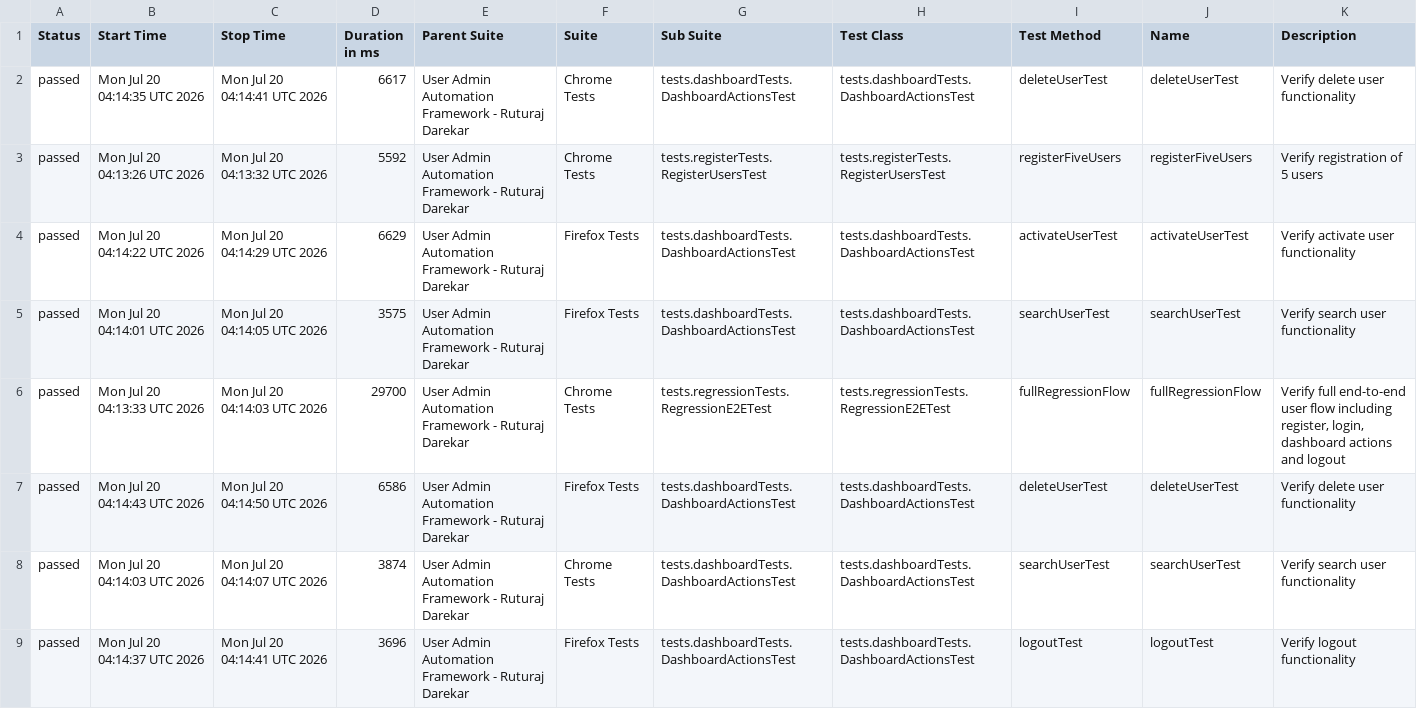
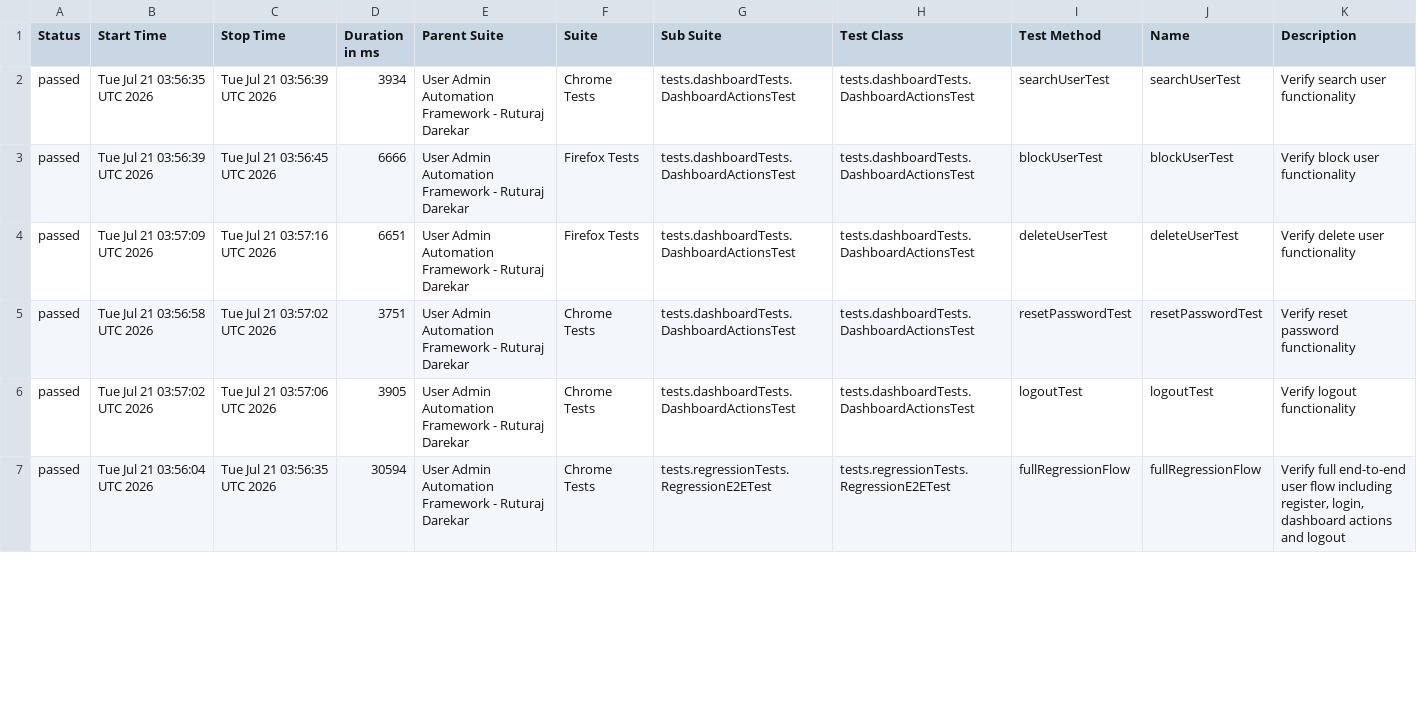
Before and after one commit to Ruturaj0861/user-admin-automation, a CSV file: data/suites.csv, drawn as a sheet; only a part is shown; the diff covers the shown part only.

```diff
--- a/data/suites.csv
+++ b/data/suites.csv
@@ -1,9 +1,7 @@
 "Status","Start Time","Stop Time","Duration in ms","Parent Suite","Suite","Sub Suite","Test Class","Test Method","Name","Description"
-"passed","Mon Jul 20 04:14:35 UTC 2026","Mon Jul 20 04:14:41 UTC 2026","6617","User Admin Automation Framework - Ruturaj Darekar","Chrome Tests","tests.dashboardTests.DashboardActionsTest","tests.dashboardTests.DashboardActionsTest","deleteUserTest","deleteUserTest","Verify delete user functionality"
-"passed","Mon Jul 20 04:13:26 UTC 2026","Mon Jul 20 04:13:32 UTC 2026","5592","User Admin Automation Framework - Ruturaj Darekar","Chrome Tests","tests.registerTests.RegisterUsersTest","tests.registerTests.RegisterUsersTest","registerFiveUsers","registerFiveUsers","Verify registration of 5 users"
-"passed","Mon Jul 20 04:14:22 UTC 2026","Mon Jul 20 04:14:29 UTC 2026","6629","User Admin Automation Framework - Ruturaj Darekar","Firefox Tests","tests.dashboardTests.DashboardActionsTest","tests.dashboardTests.DashboardActionsTest","activateUserTest","activateUserTest","Verify activate user functionality"
-"passed","Mon Jul 20 04:14:01 UTC 2026","Mon Jul 20 04:14:05 UTC 2026","3575","User Admin Automation Framework - Ruturaj Darekar","Firefox Tests","tests.dashboardTests.DashboardActionsTest","tests.dashboardTests.DashboardActionsTest","searchUserTest","searchUserTest","Verify search user functionality"
-"passed","Mon Jul 20 04:13:33 UTC 2026","Mon Jul 20 04:14:03 UTC 2026","29700","User Admin Automation Framework - Ruturaj Darekar","Chrome Tests","tests.regressionTests.RegressionE2ETest","tests.regressionTests.RegressionE2ETest","fullRegressionFlow","fullRegressionFlow","Verify full end-to-end user flow including register, login, dashboard actions and logout"
-"passed","Mon Jul 20 04:14:43 UTC 2026","Mon Jul 20 04:14:50 UTC 2026","6586","User Admin Automation Framework - Ruturaj Darekar","Firefox Tests","tests.dashboardTests.DashboardActionsTest","tests.dashboardTests.DashboardActionsTest","deleteUserTest","deleteUserTest","Verify delete user functionality"
-"passed","Mon Jul 20 04:14:03 UTC 2026","Mon Jul 20 04:14:07 UTC 2026","3874","User Admin Automation Framework - Ruturaj Darekar","Chrome Tests","tests.dashboardTests.DashboardActionsTest","tests.dashboardTests.DashboardActionsTest","searchUserTest","searchUserTest","Verify search user functionality"
-"passed","Mon Jul 20 04:14:37 UTC 2026","Mon Jul 20 04:14:41 UTC 2026","3696","User Admin Automation Framework - Ruturaj Darekar","Firefox Tests","tests.dashboardTests.DashboardActionsTest","tests.dashboardTests.DashboardActionsTest","logoutTest","logoutTest","Verify logout functionality"
+"passed","Tue Jul 21 03:56:35 UTC 2026","Tue Jul 21 03:56:39 UTC 2026","3934","User Admin Automation Framework - Ruturaj Darekar","Chrome Tests","tests.dashboardTests.DashboardActionsTest","tests.dashboardTests.DashboardActionsTest","searchUserTest","searchUserTest","Verify search user functionality"
+"passed","Tue Jul 21 03:56:39 UTC 2026","Tue Jul 21 03:56:45 UTC 2026","6666","User Admin Automation Framework - Ruturaj Darekar","Firefox Tests","tests.dashboardTests.DashboardActionsTest","tests.dashboardTests.DashboardActionsTest","blockUserTest","blockUserTest","Verify block user functionality"
+"passed","Tue Jul 21 03:57:09 UTC 2026","Tue Jul 21 03:57:16 UTC 2026","6651","User Admin Automation Framework - Ruturaj Darekar","Firefox Tests","tests.dashboardTests.DashboardActionsTest","tests.dashboardTests.DashboardActionsTest","deleteUserTest","deleteUserTest","Verify delete user functionality"
+"passed","Tue Jul 21 03:56:58 UTC 2026","Tue Jul 21 03:57:02 UTC 2026","3751","User Admin Automation Framework - Ruturaj Darekar","Chrome Tests","tests.dashboardTests.DashboardActionsTest","tests.dashboardTests.DashboardActionsTest","resetPasswordTest","resetPasswordTest","Verify reset password functionality"
+"passed","Tue Jul 21 03:57:02 UTC 2026","Tue Jul 21 03:57:06 UTC 2026","3905","User Admin Automation Framework - Ruturaj Darekar","Chrome Tests","tests.dashboardTests.DashboardActionsTest","tests.dashboardTests.DashboardActionsTest","logoutTest","logoutTest","Verify logout functionality"
+"passed","Tue Jul 21 03:56:04 UTC 2026","Tue Jul 21 03:56:35 UTC 2026","30594","User Admin Automation Framework - Ruturaj Darekar","Chrome Tests","tests.regressionTests.RegressionE2ETest","tests.regressionTests.RegressionE2ETest","fullRegressionFlow","fullRegressionFlow","Verify full end-to-end user flow including register, login, dashboard actions and logout"
```
Also changed, not shown: 5 added rows, 3 removed rows and 36 edited cells elsewhere in this file, 55 other files.
